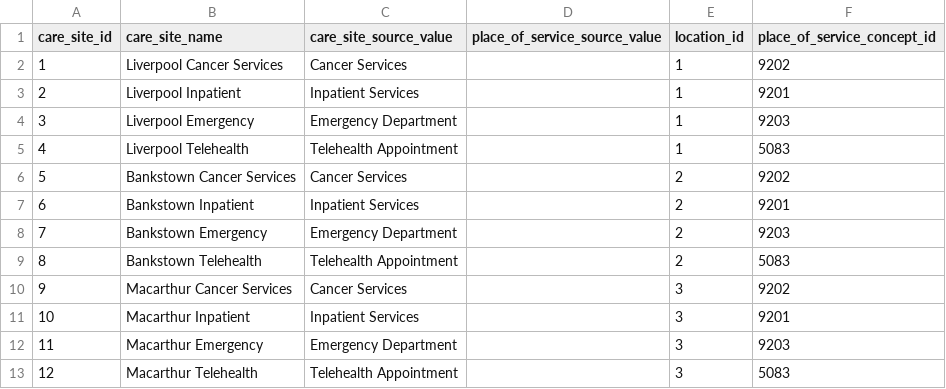
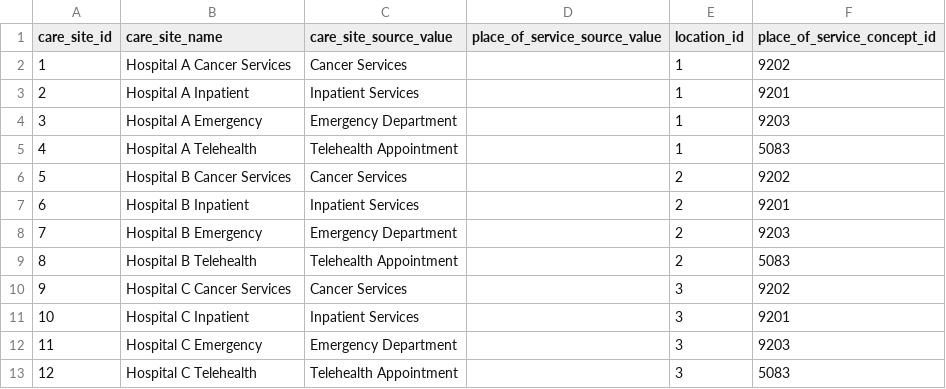
Before and after one commit to AustralianCancerDataNetwork/OMOP_Alchemy, a CSV file: omop_alchemy/resources/demo_data/CARE_SITE.csv, drawn as a sheet.

```diff
--- a/omop_alchemy/resources/demo_data/CARE_SITE.csv
+++ b/omop_alchemy/resources/demo_data/CARE_SITE.csv
@@ -1,13 +1,13 @@
 care_site_id	care_site_name	care_site_source_value	place_of_service_source_value	location_id	place_of_service_concept_id
-1	Liverpool Cancer Services	Cancer Services		1	9202
-2	Liverpool Inpatient	Inpatient Services		1	9201
-3	Liverpool Emergency	Emergency Department		1	9203
-4	Liverpool Telehealth	Telehealth Appointment		1	5083
-5	Bankstown Cancer Services	Cancer Services		2	9202
-6	Bankstown Inpatient	Inpatient Services		2	9201
-7	Bankstown Emergency	Emergency Department		2	9203
-8	Bankstown Telehealth	Telehealth Appointment		2	5083
-9	Macarthur Cancer Services	Cancer Services		3	9202
-10	Macarthur Inpatient	Inpatient Services		3	9201
-11	Macarthur Emergency	Emergency Department		3	9203
-12	Macarthur Telehealth	Telehealth Appointment		3	5083
+1	Hospital A Cancer Services	Cancer Services		1	9202
+2	Hospital A Inpatient	Inpatient Services		1	9201
+3	Hospital A Emergency	Emergency Department		1	9203
+4	Hospital A Telehealth	Telehealth Appointment		1	5083
+5	Hospital B Cancer Services	Cancer Services		2	9202
+6	Hospital B Inpatient	Inpatient Services		2	9201
+7	Hospital B Emergency	Emergency Department		2	9203
+8	Hospital B Telehealth	Telehealth Appointment		2	5083
+9	Hospital C Cancer Services	Cancer Services		3	9202
+10	Hospital C Inpatient	Inpatient Services		3	9201
+11	Hospital C Emergency	Emergency Department		3	9203
+12	Hospital C Telehealth	Telehealth Appointment		3	5083
```
Also changed, not shown: 4 other files.
